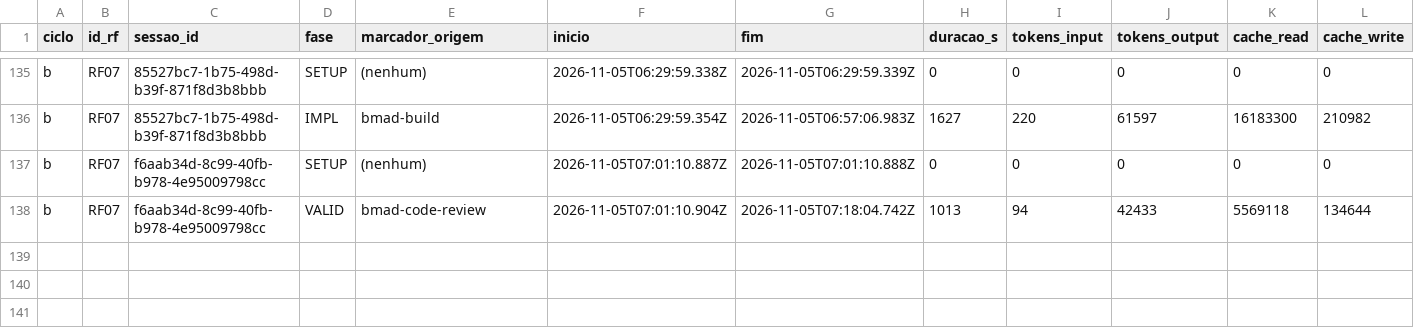
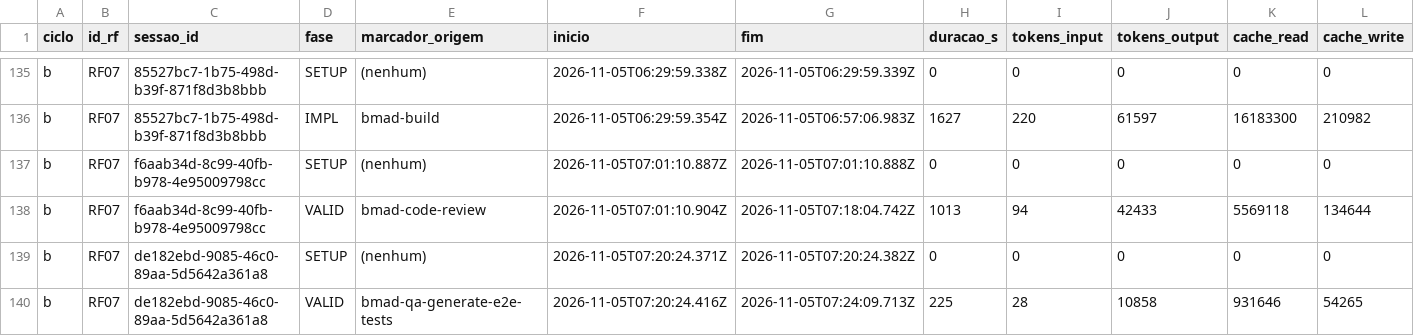
Before and after one commit to WagnerofDuarte/cerne-avaliacao, a CSV file: dados/cicloB/segmentos.csv, drawn as a sheet; only a part is shown, gaps mark what is left out; rows hold the shown columns only; the diff names each change by its address in the sheet, - before the commit and + after, or states it on an @@ line.

Commit message:
Dados ciclo B: RF07, bmad-qa story 4.3

```diff
--- a/dados/cicloB/segmentos.csv
+++ b/dados/cicloB/segmentos.csv
+row 139: b | RF07 | de182ebd-9085-46c0-89aa-5d5642a361a8 | SETUP | (nenhum) | 2026-11-05T07:20:24.371Z | 2026-11-05T07:20:24.382Z | 0 | 0 | 0 | 0 | 0
+row 140: b | RF07 | de182ebd-9085-46c0-89aa-5d5642a361a8 | VALID | bmad-qa-generate-e2e-tests | 2026-11-05T07:20:24.416Z | 2026-11-05T07:24:09.713Z | 225 | 28 | 10858 | 931646 | 54265
```
Also changed, not shown: dados/cicloB/sessoes.csv, 1 other file.
